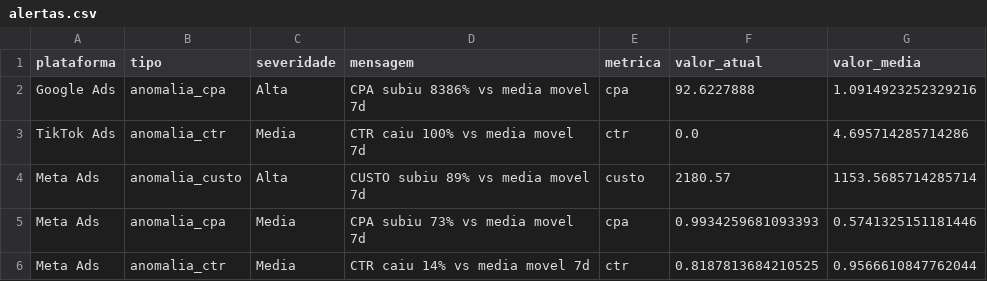
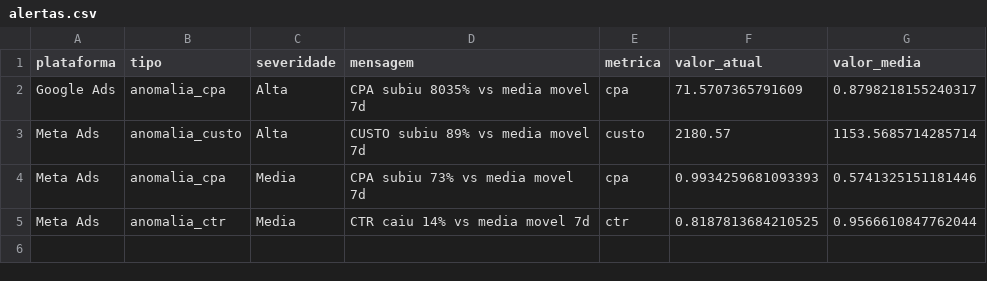
Before and after one commit to carlosgravi/dashboard-media-monitoring, a CSV file: Dados/Consolidado/alertas.csv, drawn as a sheet.

```diff
--- a/Dados/Consolidado/alertas.csv
+++ b/Dados/Consolidado/alertas.csv
@@ -1,4 +1,3 @@
 plataforma,tipo,severidade,mensagem,metrica,valor_atual,valor_media
-Google Ads,anomalia_cpa,Alta,CPA subiu 8386% vs media movel 7d,cpa,92.6227888,1.0914923252329216
-TikTok Ads,anomalia_ctr,Media,CTR caiu 100% vs media movel 7d,ctr,0.0,4.695714285714286
+Google Ads,anomalia_cpa,Alta,CPA subiu 8035% vs media movel 7d,cpa,71.5707365791609,0.8798218155240317
 Meta Ads,anomalia_custo,Alta,CUSTO subiu 89% vs media movel 7d,custo,2180.57,1153.5685714285714
```
Also changed, not shown: Dados/Google_Ads/alcance_frequencia.csv, Dados/Search_Console/oportunidades_seo.csv, 44 other files.
